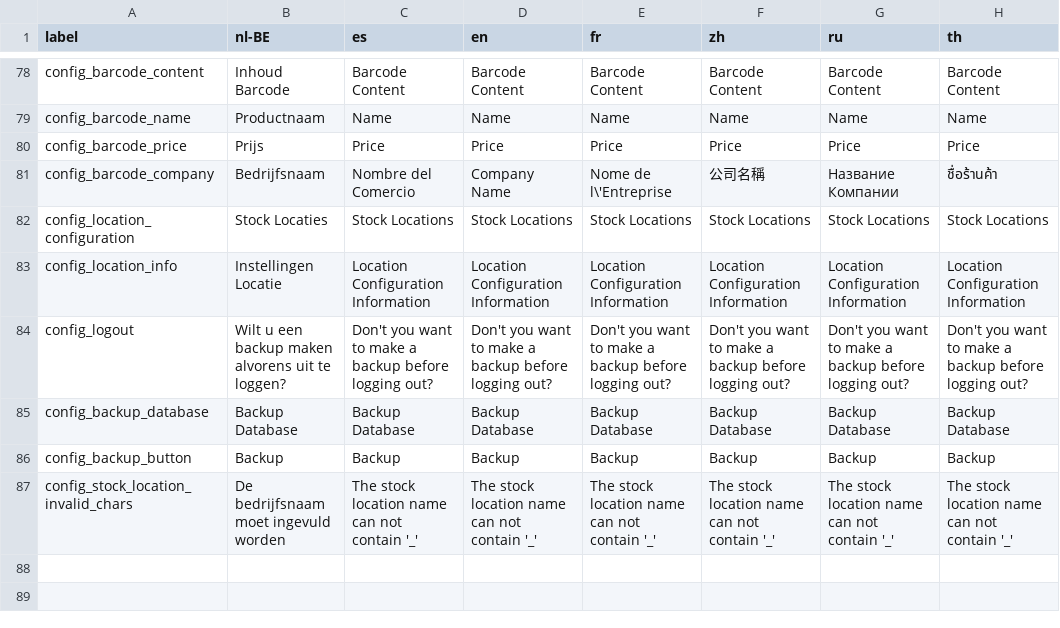
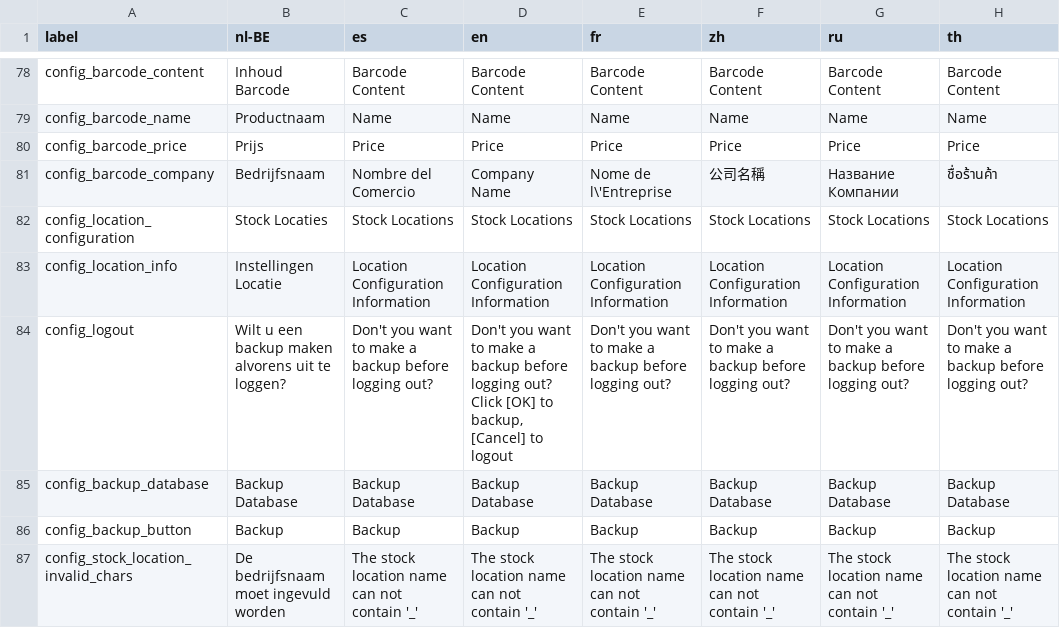
Before and after one commit to opensourcepos/opensourcepos, a CSV file: translations/config_lang.csv, drawn as a sheet; only a part is shown, gaps mark what is left out; the diff names each change by its address in the sheet, - before the commit and + after, or states it on an @@ line.

Commit message:
Remove escape characters from receivings_lang Adapt confirmation dialog text for logout

```diff
--- a/translations/config_lang.csv
+++ b/translations/config_lang.csv
-D84 (en): …logging out?
+D84 (en): …logging out? Click [OK] to backup, [Cancel] to logout
```
Also changed, not shown: translations/receivings_lang.csv, 3 other files.
